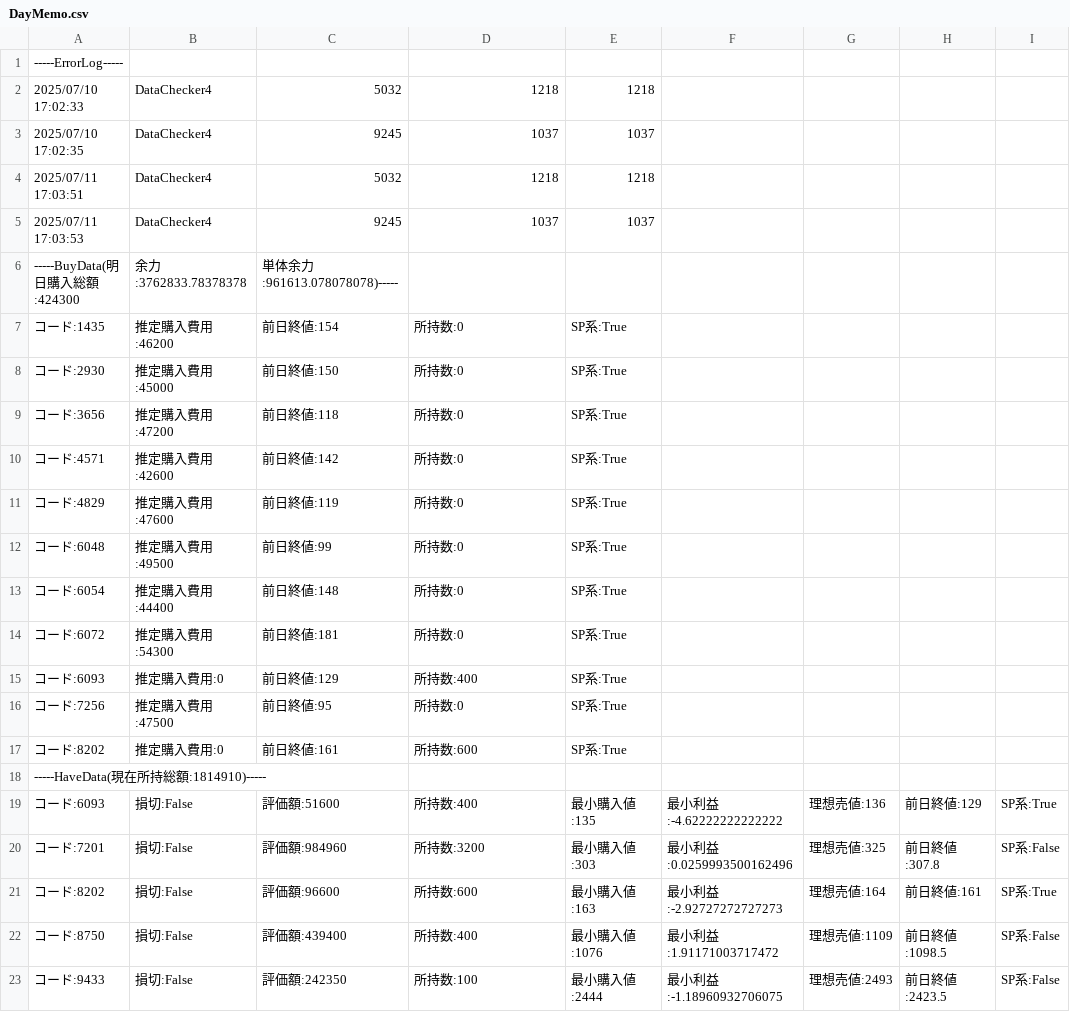
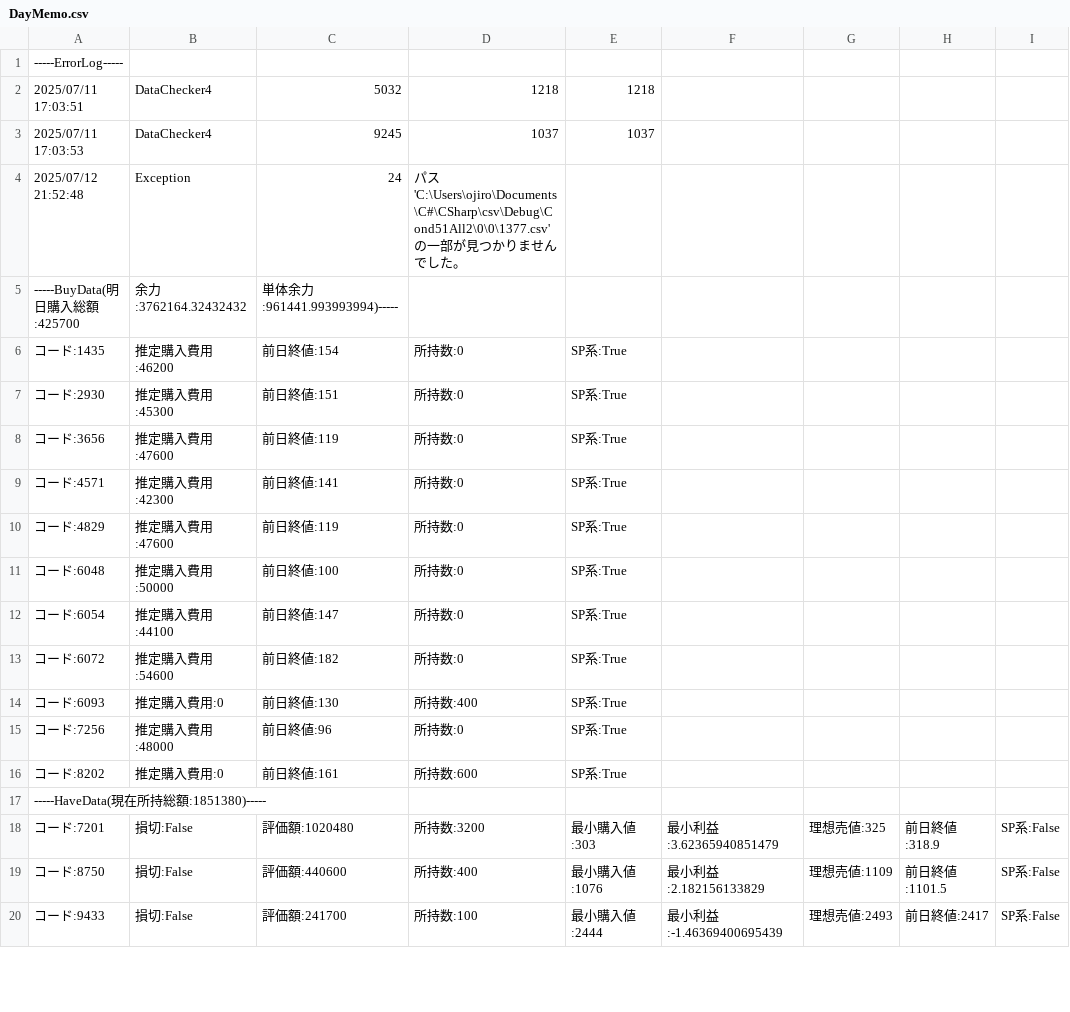
Before and after one commit to Kamiya0719/KabuStation, a CSV file: DayMemo.csv, drawn as a sheet; only a part is shown; the diff covers the shown part only.

```diff
--- a/DayMemo.csv
+++ b/DayMemo.csv
@@ -1,23 +1,20 @@
 -----ErrorLog-----
-2025/07/10 17:02:33,DataChecker4,5032,1218,1218
-2025/07/10 17:02:35,DataChecker4,9245,1037,1037
 2025/07/11 17:03:51,DataChecker4,5032,1218,1218
 2025/07/11 17:03:53,DataChecker4,9245,1037,1037
------BuyData(明日購入総額:424300,余力:3762833.78378378, 単体余力:961613.078078078)-----
+2025/07/12 21:52:48,Exception,24,パス 'C:\Users\ojiro\Documents\C#\CSharp\csv\Debug\Cond51All2\0\0\1377.csv' の一部が見つかりませんでした。,
+-----BuyData(明日購入総額:425700,余力:3762164.32432432, 単体余力:961441.993993994)-----
 コード:1435,推定購入費用:46200,前日終値:154,所持数:0,SP系:True
-コード:2930,推定購入費用:45000,前日終値:150,所持数:0,SP系:True
-コード:3656,推定購入費用:47200,前日終値:118,所持数:0,SP系:True
-コード:4571,推定購入費用:42600,前日終値:142,所持数:0,SP系:True
+コード:2930,推定購入費用:45300,前日終値:151,所持数:0,SP系:True
+コード:3656,推定購入費用:47600,前日終値:119,所持数:0,SP系:True
+コード:4571,推定購入費用:42300,前日終値:141,所持数:0,SP系:True
 コード:4829,推定購入費用:47600,前日終値:119,所持数:0,SP系:True
-コード:6048,推定購入費用:49500,前日終値:99,所持数:0,SP系:True
-コード:6054,推定購入費用:44400,前日終値:148,所持数:0,SP系:True
-コード:6072,推定購入費用:54300,前日終値:181,所持数:0,SP系:True
-コード:6093,推定購入費用:0,前日終値:129,所持数:400,SP系:True
-コード:7256,推定購入費用:47500,前日終値:95,所持数:0,SP系:True
+コード:6048,推定購入費用:50000,前日終値:100,所持数:0,SP系:True
+コード:6054,推定購入費用:44100,前日終値:147,所持数:0,SP系:True
+コード:6072,推定購入費用:54600,前日終値:182,所持数:0,SP系:True
+コード:6093,推定購入費用:0,前日終値:130,所持数:400,SP系:True
+コード:7256,推定購入費用:48000,前日終値:96,所持数:0,SP系:True
 コード:8202,推定購入費用:0,前日終値:161,所持数:600,SP系:True
------HaveData(現在所持総額:1814910)-----
-コード:6093,損切:False,評価額:51600,所持数:400,最小購入値:135,最小利益:-4.62222222222222,理想売値:136,前日終値:129,SP系:True
-コード:7201,損切:False,評価額:984960,所持数:3200,最小購入値:303,最小利益:0.0259993500162496,理想売値:325,前日終値:307.8,SP系:False
-コード:8202,損切:False,評価額:96600,所持数:600,最小購入値:163,最小利益:-2.92727272727273,理想売値:164,前日終値:161,SP系:True
-コード:8750,損切:False,評価額:439400,所持数:400,最小購入値:1076,最小利益:1.91171003717472,理想売値:1109,前日終値:1098.5,SP系:False
-コード:9433,損切:False,評価額:242350,所持数:100,最小購入値:2444,最小利益:-1.18960932706075,理想売値:2493,前日終値:2423.5,SP系:False
+-----HaveData(現在所持総額:1851380)-----
+コード:7201,損切:False,評価額:1020480,所持数:3200,最小購入値:303,最小利益:3.62365940851479,理想売値:325,前日終値:318.9,SP系:False
+コード:8750,損切:False,評価額:440600,所持数:400,最小購入値:1076,最小利益:2.182156133829,理想売値:1109,前日終値:1101.5,SP系:False
+コード:9433,損切:False,評価額:241700,所持数:100,最小購入値:2444,最小利益:-1.46369400695439,理想売値:2493,前日終値:2417,SP系:False
```
Also changed, not shown: 2 added rows, 3 removed rows and 2 edited cells elsewhere in this file, 3 other files.
